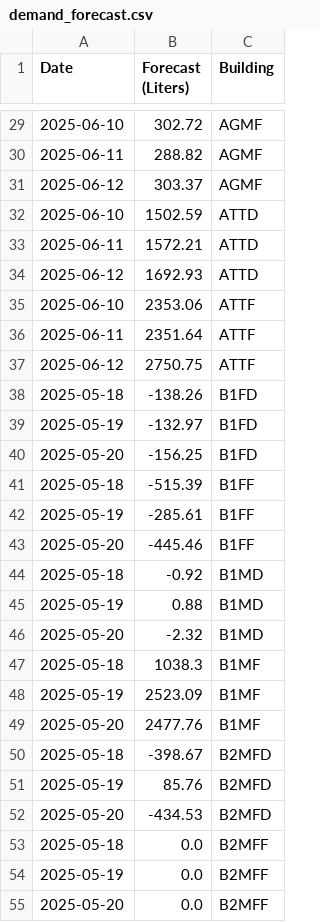
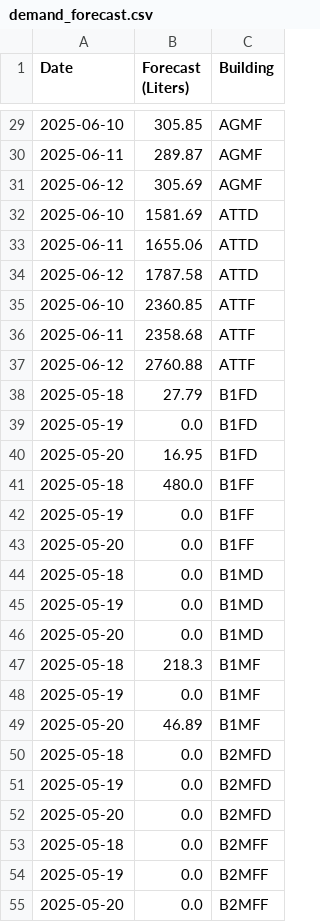
Before and after one commit to mukund01001/Water-Management-System-IIITB, a CSV file: data/demand_forecast.csv, drawn as a sheet; only a part is shown, gaps mark what is left out; the diff covers the shown part only.

Commit message:
Update demand_forecast.csv

```diff
--- a/data/demand_forecast.csv
+++ b/data/demand_forecast.csv
@@ -29,25 +29,25 @@ Date,Forecast (Liters),Building
-2025-06-10,302.72,AGMF
-2025-06-11,288.82,AGMF
-2025-06-12,303.37,AGMF
-2025-06-10,1502.59,ATTD
-2025-06-11,1572.21,ATTD
-2025-06-12,1692.93,ATTD
-2025-06-10,2353.06,ATTF
-2025-06-11,2351.64,ATTF
-2025-06-12,2750.75,ATTF
-2025-05-18,-138.26,B1FD
-2025-05-19,-132.97,B1FD
-2025-05-20,-156.25,B1FD
-2025-05-18,-515.39,B1FF
-2025-05-19,-285.61,B1FF
-2025-05-20,-445.46,B1FF
-2025-05-18,-0.92,B1MD
-2025-05-19,0.88,B1MD
-2025-05-20,-2.32,B1MD
-2025-05-18,1038.3,B1MF
-2025-05-19,2523.09,B1MF
-2025-05-20,2477.76,B1MF
-2025-05-18,-398.67,B2MFD
-2025-05-19,85.76,B2MFD
-2025-05-20,-434.53,B2MFD
+2025-06-10,305.85,AGMF
+2025-06-11,289.87,AGMF
+2025-06-12,305.69,AGMF
+2025-06-10,1581.69,ATTD
+2025-06-11,1655.06,ATTD
+2025-06-12,1787.58,ATTD
+2025-06-10,2360.85,ATTF
+2025-06-11,2358.68,ATTF
+2025-06-12,2760.88,ATTF
+2025-05-18,27.79,B1FD
+2025-05-19,0.0,B1FD
+2025-05-20,16.95,B1FD
+2025-05-18,480.0,B1FF
+2025-05-19,0.0,B1FF
+2025-05-20,0.0,B1FF
+2025-05-18,0.0,B1MD
+2025-05-19,0.0,B1MD
+2025-05-20,0.0,B1MD
+2025-05-18,218.3,B1MF
+2025-05-19,0.0,B1MF
+2025-05-20,46.89,B1MF
+2025-05-18,0.0,B2MFD
+2025-05-19,0.0,B2MFD
+2025-05-20,0.0,B2MFD
 2025-05-18,0.0,B2MFF
```
Also changed, not shown: 39 edited cells elsewhere in this file.
